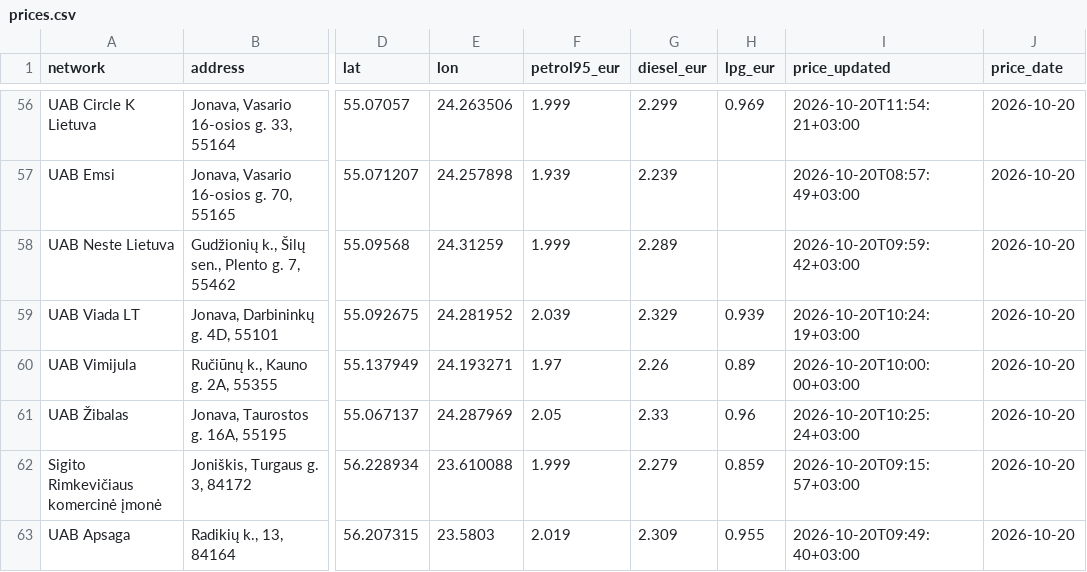
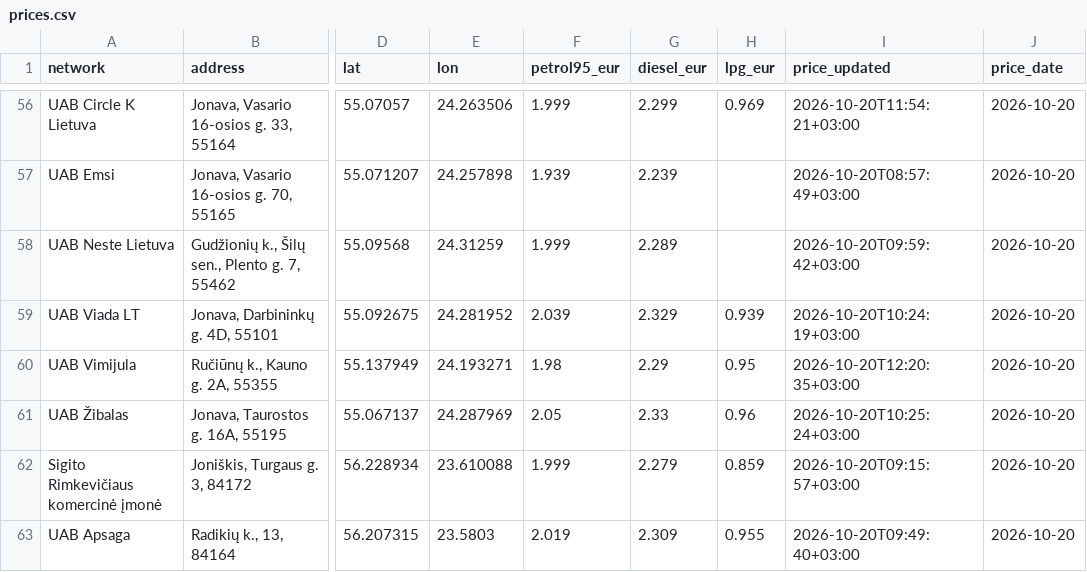
Before and after one commit to linciuz/Kuro-kainos-Lietuvoje, a CSV file: api/prices.csv, drawn as a sheet; only a part is shown, gaps mark what is left out; the diff names each change by its address in the sheet, - before the commit and + after, or states it on an @@ line.

```diff
--- a/api/prices.csv
+++ b/api/prices.csv
-F60 (petrol95_eur): 1.97
+F60 (petrol95_eur): 1.98
-G60 (diesel_eur): 2.26
+G60 (diesel_eur): 2.29
-H60 (lpg_eur): 0.89
+H60 (lpg_eur): 0.95
-I60 (price_updated): 2026-10-20T10:00:00+03:00
+I60 (price_updated): 2026-10-20T12:20:35+03:00
```
Also changed, not shown: 16 other files.
